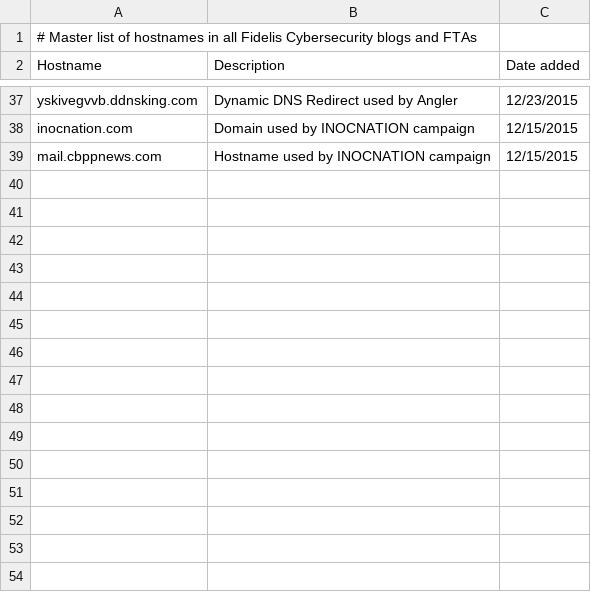
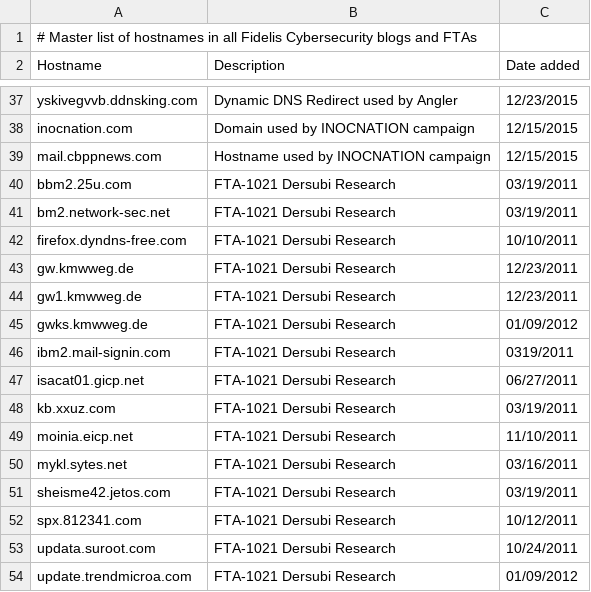
Before and after one commit to smashfruit/indicators, a CSV file: master-hostnames.csv, drawn as a sheet; only a part is shown, gaps mark what is left out; the diff names each change by its address in the sheet, - before the commit and + after, or states it on an @@ line.

Commit message:
Updating Master Tables with FTA-1021 research
Updated master-hashlist.csv
Updated master-hostnames.csv
Updated master-ips.csv

```diff
--- a/master-hostnames.csv
+++ b/master-hostnames.csv
+row 40: bbm2.25u.com | FTA-1021 Dersubi Research | 03/19/2011
+row 41: bm2.network-sec.net | FTA-1021 Dersubi Research | 03/19/2011
+row 42: firefox.dyndns-free.com | FTA-1021 Dersubi Research | 10/10/2011
+row 43: gw.kmwweg.de | FTA-1021 Dersubi Research | 12/23/2011
+row 44: gw1.kmwweg.de | FTA-1021 Dersubi Research | 12/23/2011
+row 45: gwks.kmwweg.de | FTA-1021 Dersubi Research | 01/09/2012
+row 46: ibm2.mail-signin.com | FTA-1021 Dersubi Research | 0319/2011
+row 47: isacat01.gicp.net | FTA-1021 Dersubi Research | 06/27/2011
+row 48: kb.xxuz.com | FTA-1021 Dersubi Research | 03/19/2011
+row 49: moinia.eicp.net | FTA-1021 Dersubi Research | 11/10/2011
+row 50: mykl.sytes.net | FTA-1021 Dersubi Research | 03/16/2011
+row 51: sheisme42.jetos.com | FTA-1021 Dersubi Research | 03/19/2011
+row 52: spx.812341.com | FTA-1021 Dersubi Research | 10/12/2011
+row 53: updata.suroot.com | FTA-1021 Dersubi Research | 10/24/2011
+row 54: update.trendmicroa.com | FTA-1021 Dersubi Research | 01/09/2012
```
Also changed, not shown: master-hashlist.csv, master-ips.csv.
